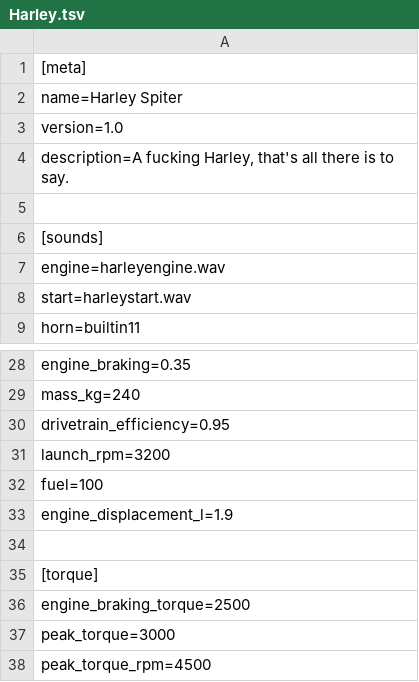
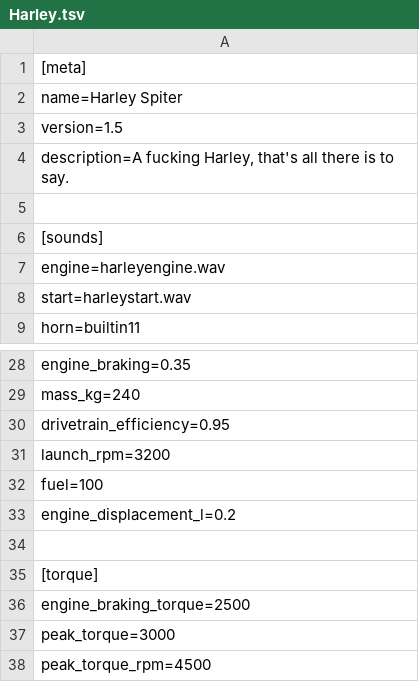
Before and after one commit to Skier7/projects, a TSV file: TopSpeed/Vehicles/Harley/Harley.tsv, drawn as a sheet; only a part is shown, gaps mark what is left out.

Commit message:
Updated the Harley to not consume so much fucking fuel.

```diff
--- a/TopSpeed/Vehicles/Harley/Harley.tsv
+++ b/TopSpeed/Vehicles/Harley/Harley.tsv
@@ -2,3 +2,3 @@
 name=Harley Spiter
-version=1.0
+version=1.5
 description=A fucking Harley, that's all there is to say.
@@ -32,3 +32,3 @@ launch_rpm=3200
 fuel=100
-engine_displacement_l=1.9
+engine_displacement_l=0.2
 
```
